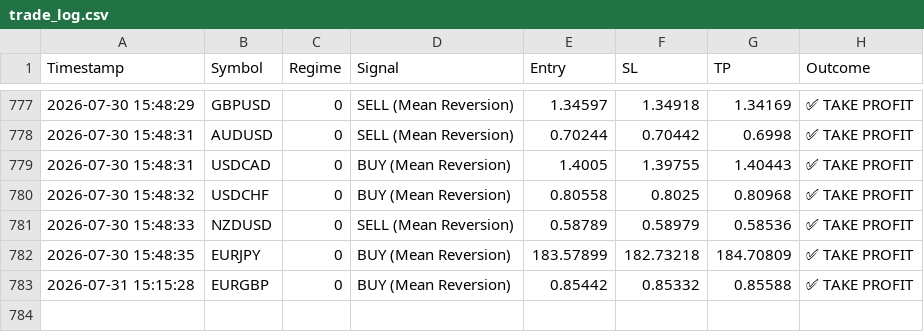
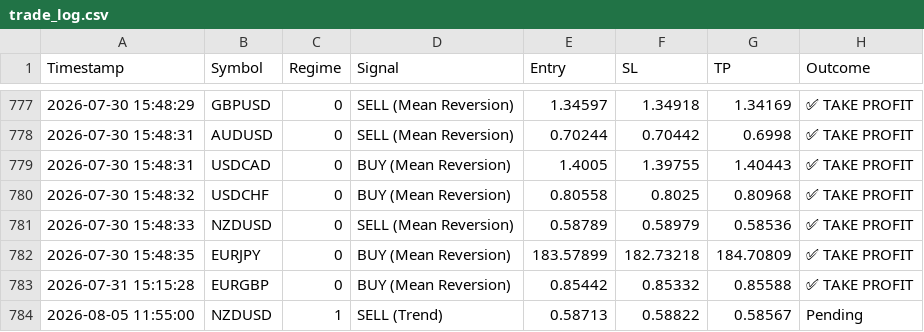
Before and after one commit to ykclassic/Delphi-Oracle, a CSV file: logs/trade_log.csv, drawn as a sheet; only a part is shown, gaps mark what is left out; the diff names each change by its address in the sheet, - before the commit and + after, or states it on an @@ line.

Commit message:
📊 Update: Performance Logs [skip ci]

```diff
--- a/logs/trade_log.csv
+++ b/logs/trade_log.csv
+row 784: 2026-08-05 11:55:00 | NZDUSD | 1 | SELL (Trend) | 0.58713 | 0.58822 | 0.58567 | Pending
```
